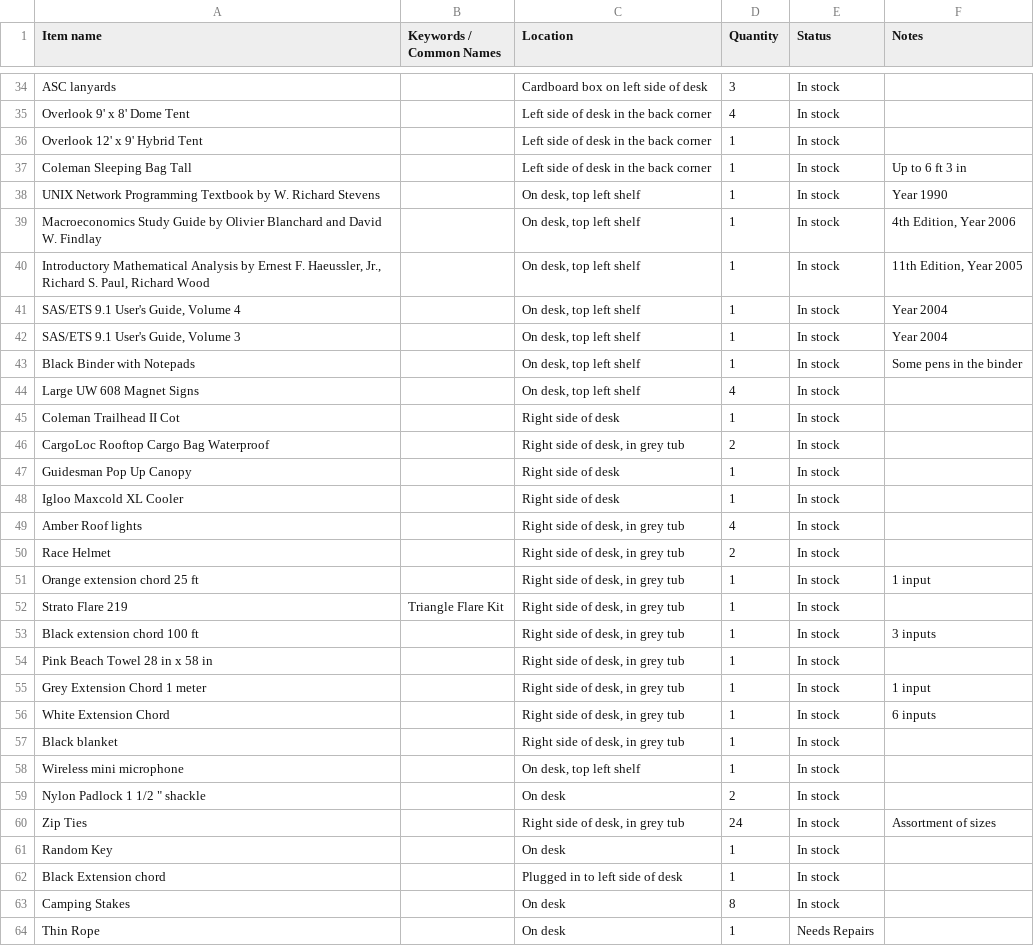
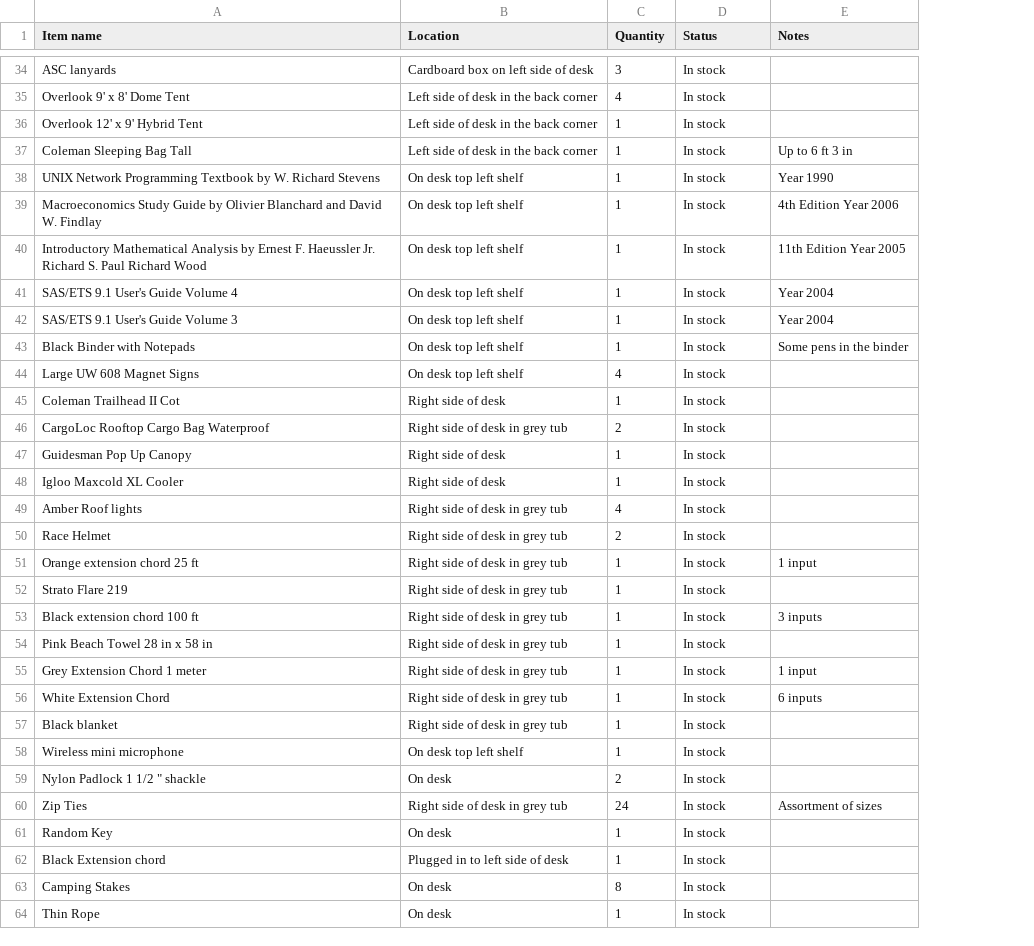
Before and after one commit to ggbaker-rgb/bsr-inventory, a CSV file: inventory.csv, drawn as a sheet; only a part is shown, gaps mark what is left out; removed rows and columns are numbered as before the commit, all else as after; the diff covers the shown part only; the diff names each change by its address in the sheet, - before the commit and + after, or states it on an @@ line.

```diff
--- a/inventory.csv
+++ b/inventory.csv
-column B (Keywords / Common Names), row 52: Triangle Flare Kit
-B38:B44 (Location): On desk, top left shelf
+B38:B44 (Location): On desk top left shelf
-E39 (Notes): 4th Edition, Year 2006
+E39 (Notes): 4th Edition Year 2006
-A40 (Item name): …Ernest F. Haeussler, Jr., Richard S. Paul, Richard Wood
+A40 (Item name): …Ernest F. Haeussler Jr. Richard S. Paul Richard Wood
-E40 (Notes): 11th Edition, Year 2005
+E40 (Notes): 11th Edition Year 2005
-A41 (Item name): SAS/ETS 9.1 User's Guide, Volume 4
+A41 (Item name): SAS/ETS 9.1 User's Guide Volume 4
-A42 (Item name): SAS/ETS 9.1 User's Guide, Volume 3
+A42 (Item name): SAS/ETS 9.1 User's Guide Volume 3
-B46 (Location): Right side of desk, in grey tub
+B46 (Location): Right side of desk in grey tub
-B49:B57 (Location): Right side of desk, in grey tub
+B49:B57 (Location): Right side of desk in grey tub
-B58 (Location): On desk, top left shelf
+B58 (Location): On desk top left shelf
-B60 (Location): Right side of desk, in grey tub
+B60 (Location): Right side of desk in grey tub
-D64 (Status): Needs Repairs
+D64 (Status): In stock
```
Also changed, not shown: 30 edited cells elsewhere in this file.
